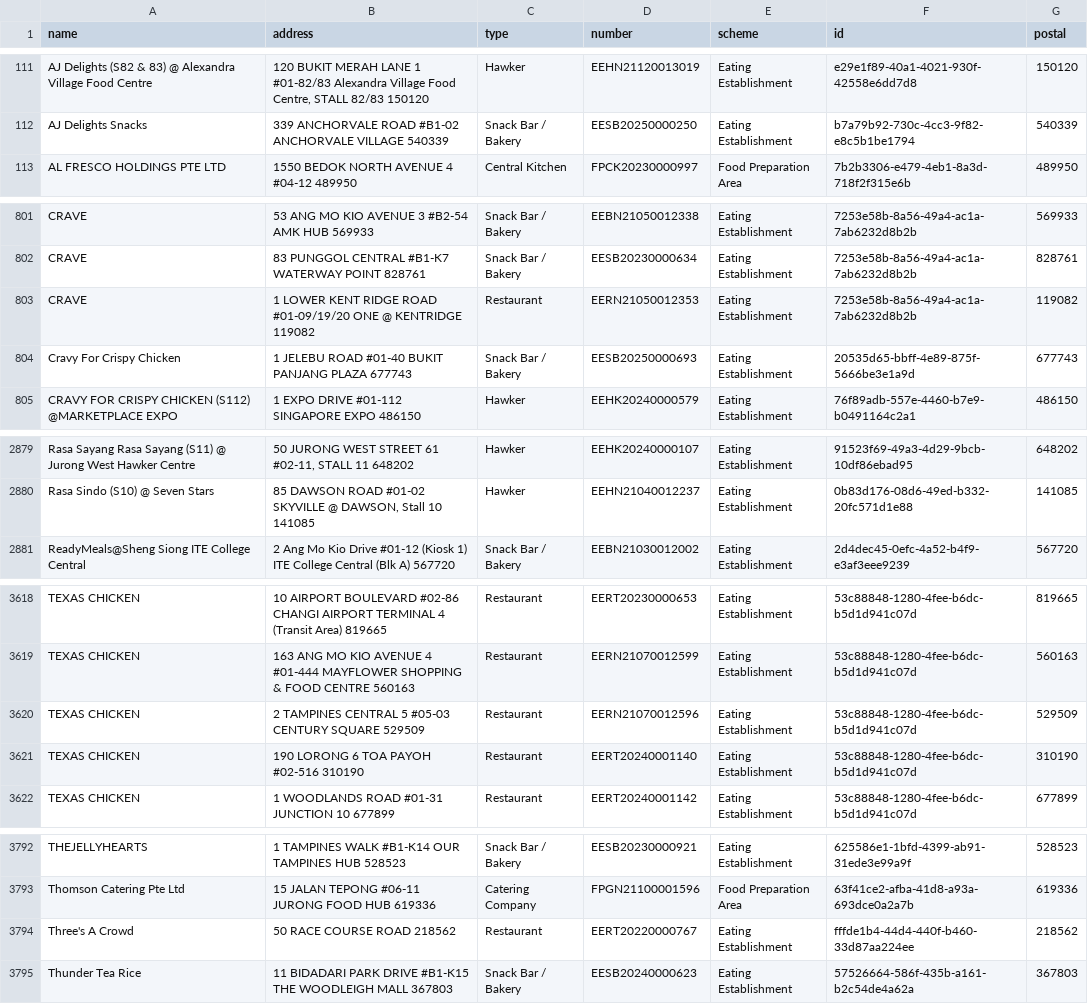
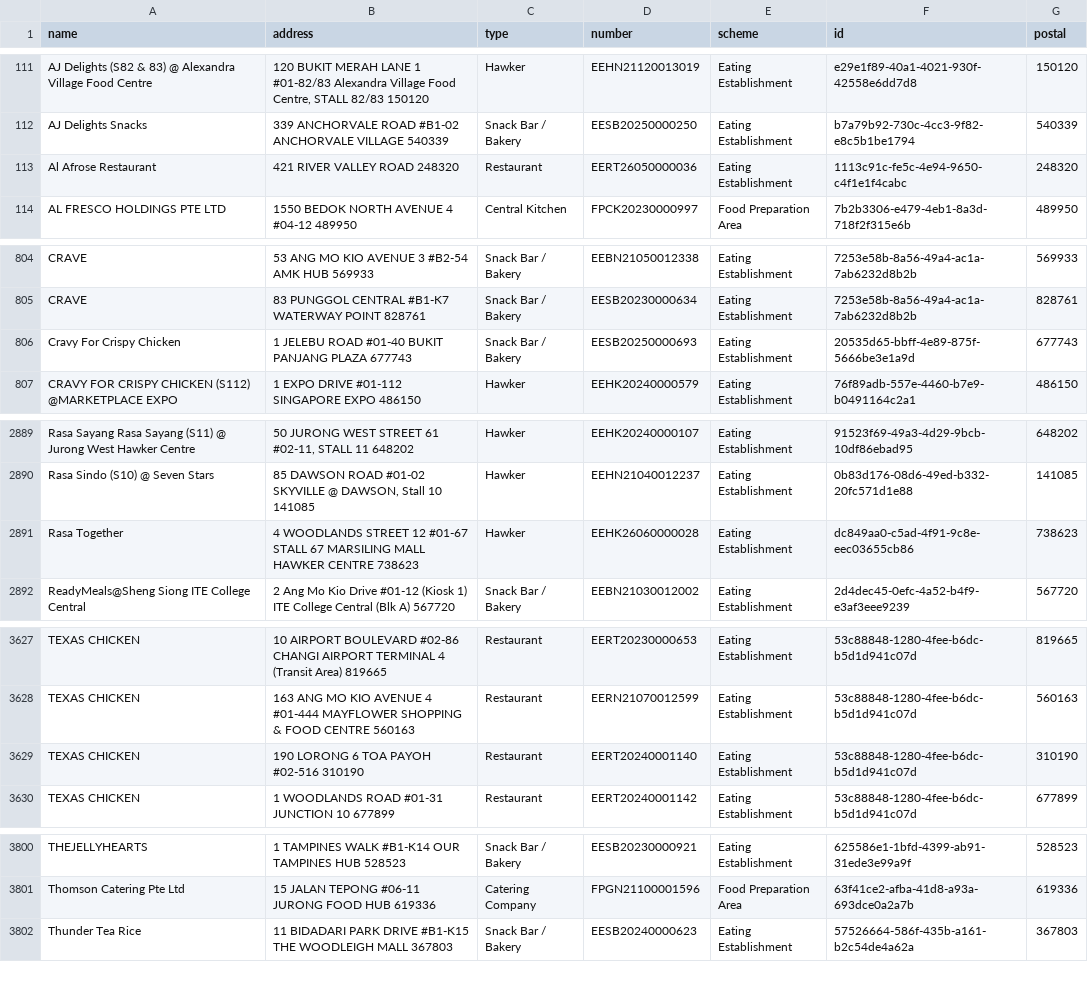
Before and after one commit to zootato/singapore-halal-establishments, a CSV file: halal_establishments.csv, drawn as a sheet; only a part is shown, gaps mark what is left out; removed rows and columns are numbered as before the commit, all else as after; the diff covers the shown part only; the diff names each change by its address in the sheet, - before the commit and + after, or states it on an @@ line.

```diff
--- a/halal_establishments.csv
+++ b/halal_establishments.csv
+row 113: Al Afrose Restaurant | 421 RIVER VALLEY ROAD 248320 | Restaurant | EERT26050000036 | Eating Establishment | 1113c91c-fe5c-4e94-9650-c4f1e1f4cabc | 248320
-row 803: CRAVE | 1 LOWER KENT RIDGE ROAD #01-09/19/20 ONE @ KENTRIDGE 119082 | Restaurant | EERN21050012353 | Eating Establishment | 7253e58b-8a56-49a4-ac1a-7ab6232d8b2b | 119082
+row 2891: Rasa Together | 4 WOODLANDS STREET 12 #01-67 STALL 67 MARSILING MALL HAWKER CENTRE 738623 | Hawker | EEHK26060000028 | Eating Establishment | dc849aa0-c5ad-4f91-9c8e-eec03655cb86 | 738623
-row 3620: TEXAS CHICKEN | 2 TAMPINES CENTRAL 5 #05-03 CENTURY SQUARE 529509 | Restaurant | EERN21070012596 | Eating Establishment | 53c88848-1280-4fee-b6dc-b5d1d941c07d | 529509
-row 3794: Three's A Crowd | 50 RACE COURSE ROAD 218562 | Restaurant | EERT20220000767 | Eating Establishment | fffde1b4-44d4-440f-b460-33d87aa224ee | 218562
```
Also changed, not shown: 10 added rows, 2 removed rows and 11 moved rows elsewhere in this file, 3 other files.
